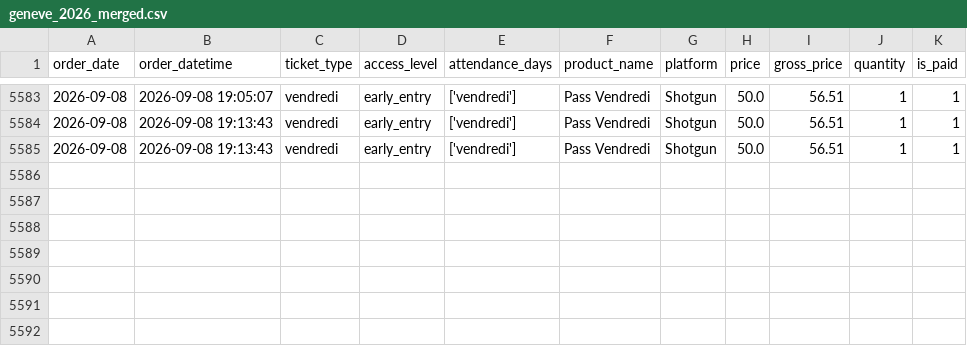
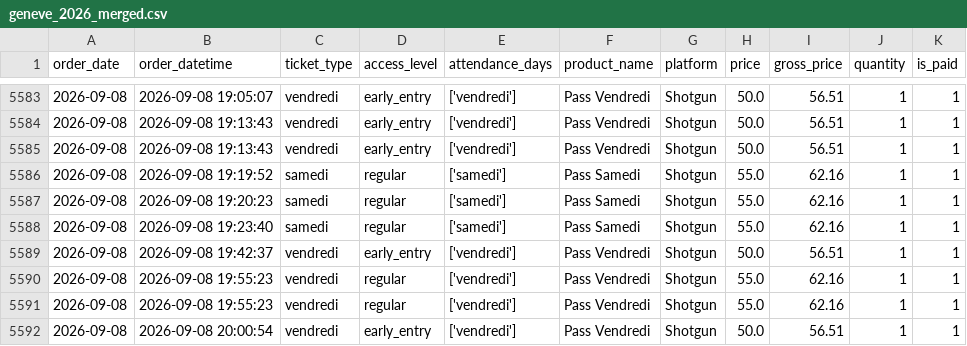
Before and after one commit to studio-ai2k/fix2-scratch, a CSV file: data/geneve_2026_merged.csv, drawn as a sheet; only a part is shown, gaps mark what is left out; the diff names each change by its address in the sheet, - before the commit and + after, or states it on an @@ line.

```diff
--- a/data/geneve_2026_merged.csv
+++ b/data/geneve_2026_merged.csv
+row 5586: 2026-09-08 | 2026-09-08 19:19:52 | samedi | regular | ['samedi'] | Pass Samedi | Shotgun | 55.0 | 62.16 | 1 | 1
+row 5587: 2026-09-08 | 2026-09-08 19:20:23 | samedi | regular | ['samedi'] | Pass Samedi | Shotgun | 55.0 | 62.16 | 1 | 1
+row 5588: 2026-09-08 | 2026-09-08 19:23:40 | samedi | regular | ['samedi'] | Pass Samedi | Shotgun | 55.0 | 62.16 | 1 | 1
+row 5589: 2026-09-08 | 2026-09-08 19:42:37 | vendredi | early_entry | ['vendredi'] | Pass Vendredi | Shotgun | 50.0 | 56.51 | 1 | 1
+row 5590: 2026-09-08 | 2026-09-08 19:55:23 | vendredi | regular | ['vendredi'] | Pass Vendredi | Shotgun | 55.0 | 62.16 | 1 | 1
+row 5591: 2026-09-08 | 2026-09-08 19:55:23 | vendredi | regular | ['vendredi'] | Pass Vendredi | Shotgun | 55.0 | 62.16 | 1 | 1
+row 5592: 2026-09-08 | 2026-09-08 20:00:54 | vendredi | early_entry | ['vendredi'] | Pass Vendredi | Shotgun | 50.0 | 56.51 | 1 | 1
```
Also changed, not shown: data/rennes_2026_merged.csv, 9 other files.
